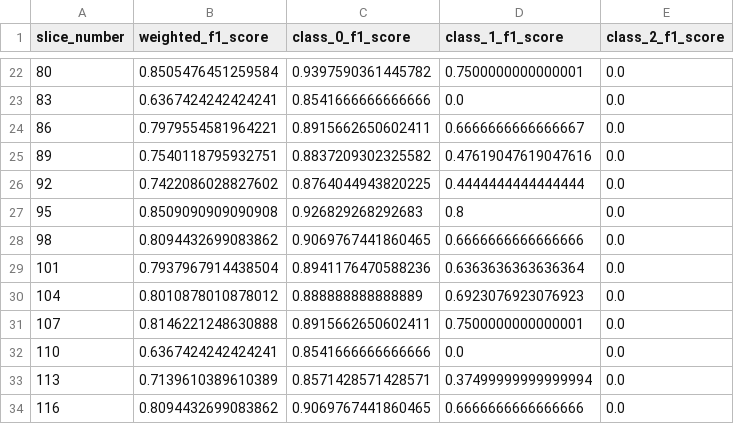
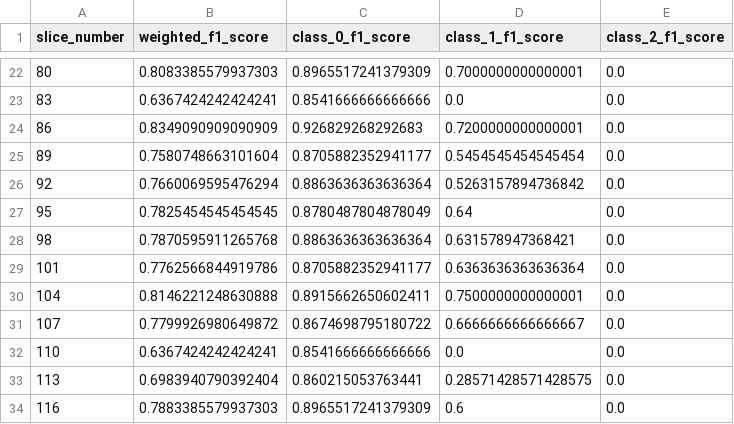
Before and after one commit to HenriSmidt/Alzheimer_Detection, a CSV file: model_evaluation_results.csv, drawn as a sheet; only a part is shown, gaps mark what is left out; the diff covers the shown part only.

```diff
--- a/model_evaluation_results.csv
+++ b/model_evaluation_results.csv
@@ -22,13 +22,13 @@ slice_number,weighted_f1_score,class_0_f1_score,class_1_f1_score,class_2_f1_scor
-80,0.8505476451259584,0.9397590361445782,0.7500000000000001,0.0
+80,0.8083385579937303,0.8965517241379309,0.7000000000000001,0.0
 83,0.6367424242424241,0.8541666666666666,0.0,0.0
-86,0.7979554581964221,0.8915662650602411,0.6666666666666667,0.0
-89,0.7540118795932751,0.8837209302325582,0.47619047619047616,0.0
-92,0.7422086028827602,0.8764044943820225,0.4444444444444444,0.0
-95,0.8509090909090908,0.926829268292683,0.8,0.0
-98,0.8094432699083862,0.9069767441860465,0.6666666666666666,0.0
-101,0.7937967914438504,0.8941176470588236,0.6363636363636364,0.0
-104,0.8010878010878012,0.888888888888889,0.6923076923076923,0.0
-107,0.8146221248630888,0.8915662650602411,0.7500000000000001,0.0
+86,0.8349090909090909,0.926829268292683,0.7200000000000001,0.0
+89,0.7580748663101604,0.8705882352941177,0.5454545454545454,0.0
+92,0.7660069595476294,0.8863636363636364,0.5263157894736842,0.0
+95,0.7825454545454545,0.8780487804878049,0.64,0.0
+98,0.7870595911265768,0.8863636363636364,0.631578947368421,0.0
+101,0.7762566844919786,0.8705882352941177,0.6363636363636364,0.0
+104,0.8146221248630888,0.8915662650602411,0.7500000000000001,0.0
+107,0.7799926980649872,0.8674698795180722,0.6666666666666667,0.0
 110,0.6367424242424241,0.8541666666666666,0.0,0.0
-113,0.7139610389610389,0.8571428571428571,0.37499999999999994,0.0
-116,0.8094432699083862,0.9069767441860465,0.6666666666666666,0.0
+113,0.6983940790392404,0.860215053763441,0.28571428571428575,0.0
+116,0.7883385579937303,0.8965517241379309,0.6,0.0
```
Also changed, not shown: 36 edited cells elsewhere in this file, 3 other files.
